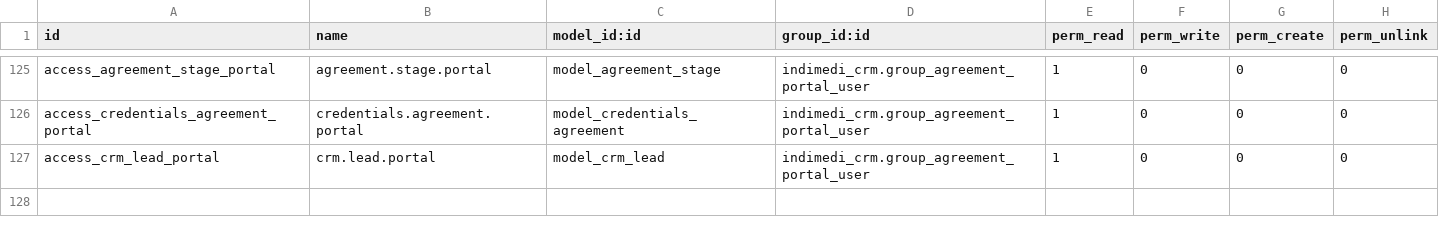
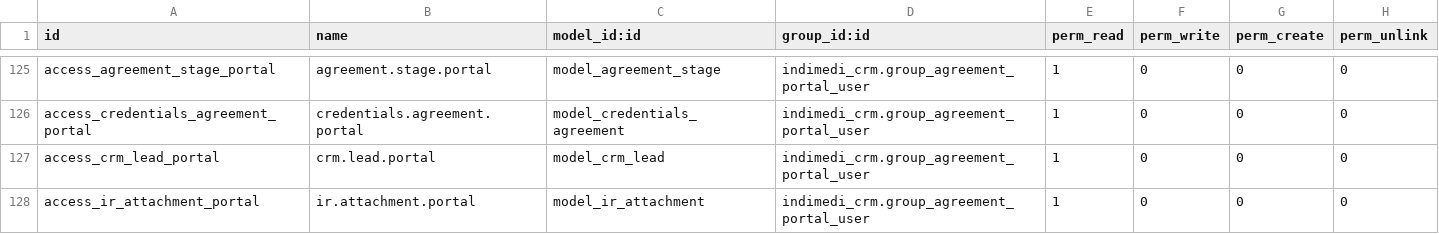
Before and after one commit to westlyou/odoo_erp, a CSV file: indimedi_crm/security/ir.model.access.csv, drawn as a sheet; only a part is shown, gaps mark what is left out; the diff names each change by its address in the sheet, - before the commit and + after, or states it on an @@ line.

```diff
--- a/indimedi_crm/security/ir.model.access.csv
+++ b/indimedi_crm/security/ir.model.access.csv
+row 128: access_ir_attachment_portal | ir.attachment.portal | model_ir_attachment | indimedi_crm.group_agreement_portal_user | 1 | 0 | 0 | 0
```
Also changed, not shown: 11 other files.
